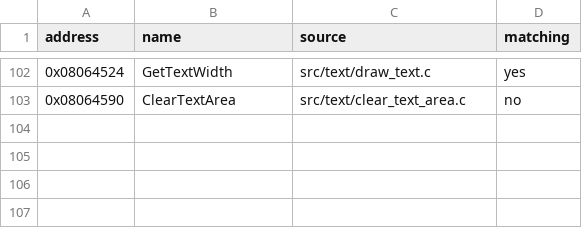
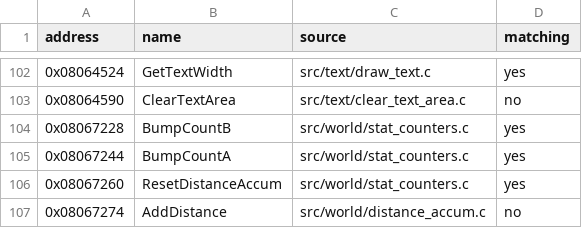
Before and after one commit to ahm3texe/gta-advance, a CSV file: data/c_sources.csv, drawn as a sheet; only a part is shown, gaps mark what is left out.

```diff
--- a/data/c_sources.csv
+++ b/data/c_sources.csv
@@ -103 +103,5 @@ address,name,source,matching
 0x08064590,ClearTextArea,src/text/clear_text_area.c,no
+0x08067228,BumpCountB,src/world/stat_counters.c,yes
+0x08067244,BumpCountA,src/world/stat_counters.c,yes
+0x08067260,ResetDistanceAccum,src/world/stat_counters.c,yes
+0x08067274,AddDistance,src/world/distance_accum.c,no
```
Also changed, not shown: data/functions.csv, data/matching_regions.csv, 4 other files.
